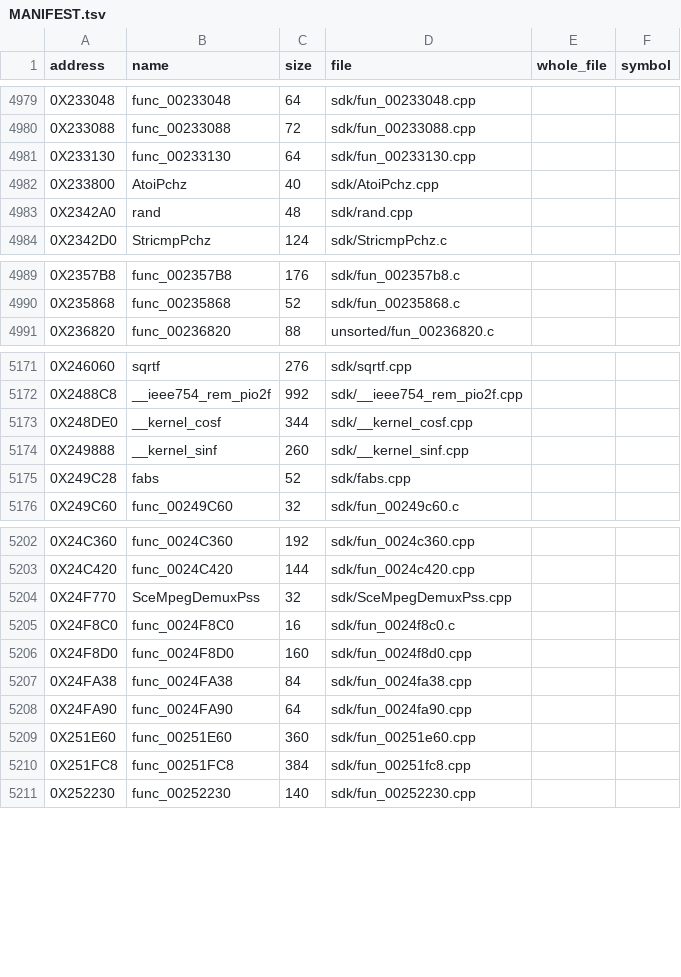
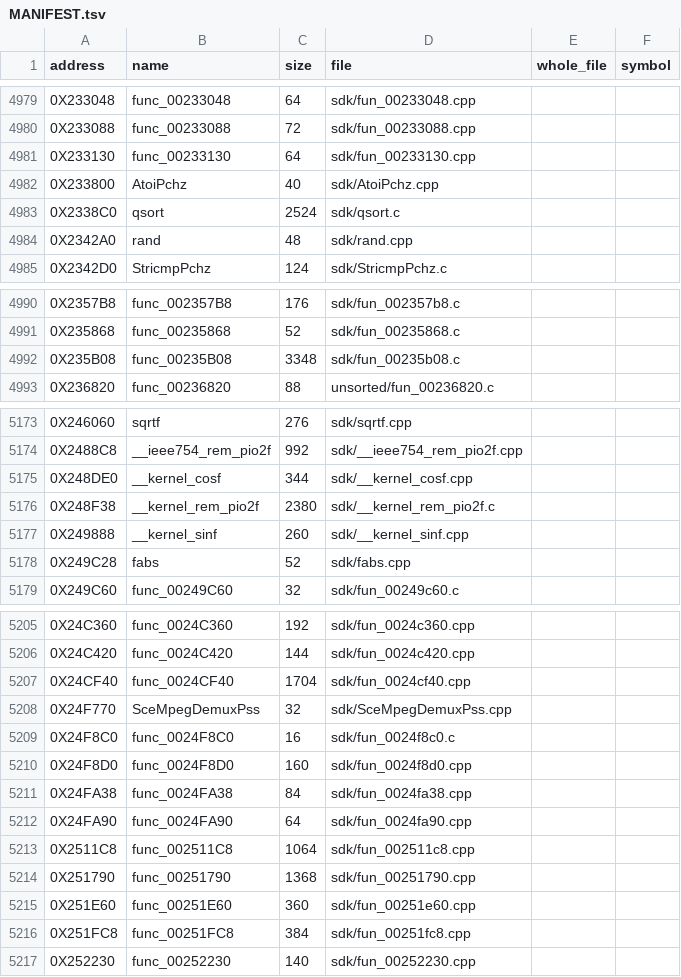
Before and after one commit to Blightwidow/rogue-byte, a TSV file: src/MANIFEST.tsv, drawn as a sheet; only a part is shown, gaps mark what is left out.

Commit message:
feat(us): 6 SDK-range functions over 1000 bytes, 5 built with Sony gcc 2.9
Wave SDK3 (Opus workers) on the SDK functions above 1000 bytes:
qsort, a small vprintf core (0x235B08), __kernel_rem_pio2f, an MPEG
pack-header reader (0x24CF40), and two libmpeg IPU decoders
(0x2511C8, 0x251790). All but qsort need Sony's compiler, so their
addresses join config/us/sony_gcc29.txt; qsort matches with the
default one. Four more are listed there as near misses built with it
(__divdi3, __udivdi3, 0x24FC58, 0x2505B0). A new symbol,
RO_STR_002AC620, names the error string 0x251790 reads.

__divdi3 and __udivdi3 stop at one multu that reads both halves with
mfhi and mflo, which no plain C gives; they wait on a ruling.

Verified: make land for the wave (make elf byte gate passes), make
pal, make objdiff, make readme and make check. Code 70.62% (757596
of 1072704 bytes), 5423 of 5938 functions.

```diff
--- a/src/MANIFEST.tsv
+++ b/src/MANIFEST.tsv
@@ -4982,2 +4982,3 @@ address	name	size	file	whole_file	symbol
 0X233800	AtoiPchz	40	sdk/AtoiPchz.cpp		
+0X2338C0	qsort	2524	sdk/qsort.c		
 0X2342A0	rand	48	sdk/rand.cpp		
@@ -4990,2 +4991,3 @@ address	name	size	file	whole_file	symbol
 0X235868	func_00235868	52	sdk/fun_00235868.c		
+0X235B08	func_00235B08	3348	sdk/fun_00235b08.c		
 0X236820	func_00236820	88	unsorted/fun_00236820.c		
@@ -5173,2 +5175,3 @@ address	name	size	file	whole_file	symbol
 0X248DE0	__kernel_cosf	344	sdk/__kernel_cosf.cpp		
+0X248F38	__kernel_rem_pio2f	2380	sdk/__kernel_rem_pio2f.c		
 0X249888	__kernel_sinf	260	sdk/__kernel_sinf.cpp		
@@ -5203,2 +5206,3 @@ address	name	size	file	whole_file	symbol
 0X24C420	func_0024C420	144	sdk/fun_0024c420.cpp		
+0X24CF40	func_0024CF40	1704	sdk/fun_0024cf40.cpp		
 0X24F770	SceMpegDemuxPss	32	sdk/SceMpegDemuxPss.cpp		
@@ -5208,2 +5212,4 @@ address	name	size	file	whole_file	symbol
 0X24FA90	func_0024FA90	64	sdk/fun_0024fa90.cpp		
+0X2511C8	func_002511C8	1064	sdk/fun_002511c8.cpp		
+0X251790	func_00251790	1368	sdk/fun_00251790.cpp		
 0X251E60	func_00251E60	360	sdk/fun_00251e60.cpp		
```
Also changed, not shown: config/eu/addresses.tsv, config/eu/c_status.tsv, 11 other files.
